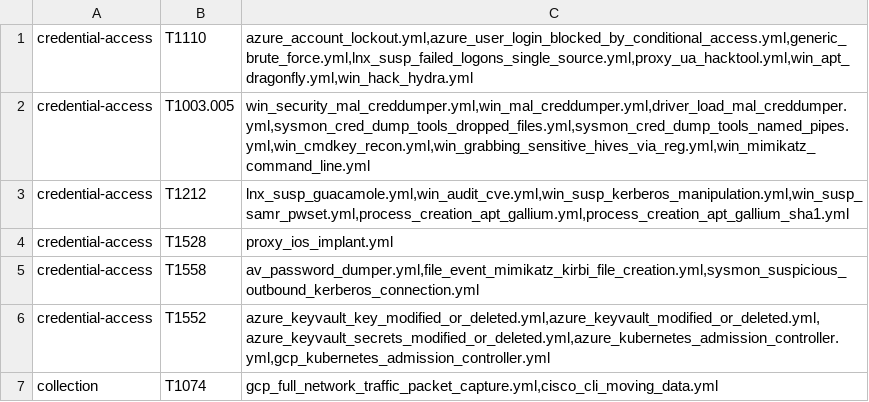
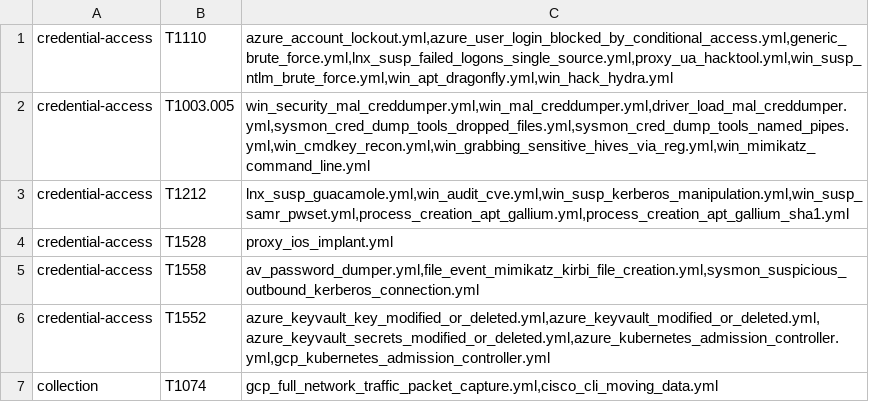
Before and after one commit to frack113/sigma_redcanaryco, a CSV file: missing_tests.csv, drawn as a sheet; only a part is shown.

```diff
--- a/missing_tests.csv
+++ b/missing_tests.csv
@@ -1,2 +1,2 @@
-credential-access;T1110;azure_account_lockout.yml,azure_user_login_blocked_by_conditional_access.yml,generic_brute_force.yml,lnx_susp_failed_logons_single_source.yml,proxy_ua_hacktool.yml,win_apt_dragonfly.yml,win_hack_hydra.yml
+credential-access;T1110;azure_account_lockout.yml,azure_user_login_blocked_by_conditional_access.yml,generic_brute_force.yml,lnx_susp_failed_logons_single_source.yml,proxy_ua_hacktool.yml,win_susp_ntlm_brute_force.yml,win_apt_dragonfly.yml,win_hack_hydra.yml
 credential-access;T1003.005;win_security_mal_creddumper.yml,win_mal_creddumper.yml,driver_load_mal_creddumper.yml,sysmon_cred_dump_tools_dropped_files.yml,sysmon_cred_dump_tools_named_pipes.yml,win_cmdkey_recon.yml,win_grabbing_sensitive_hives_via_reg.yml,win_mimikatz_command_line.yml
```
Also changed, not shown: Full_tests.csv, 1 other file.
